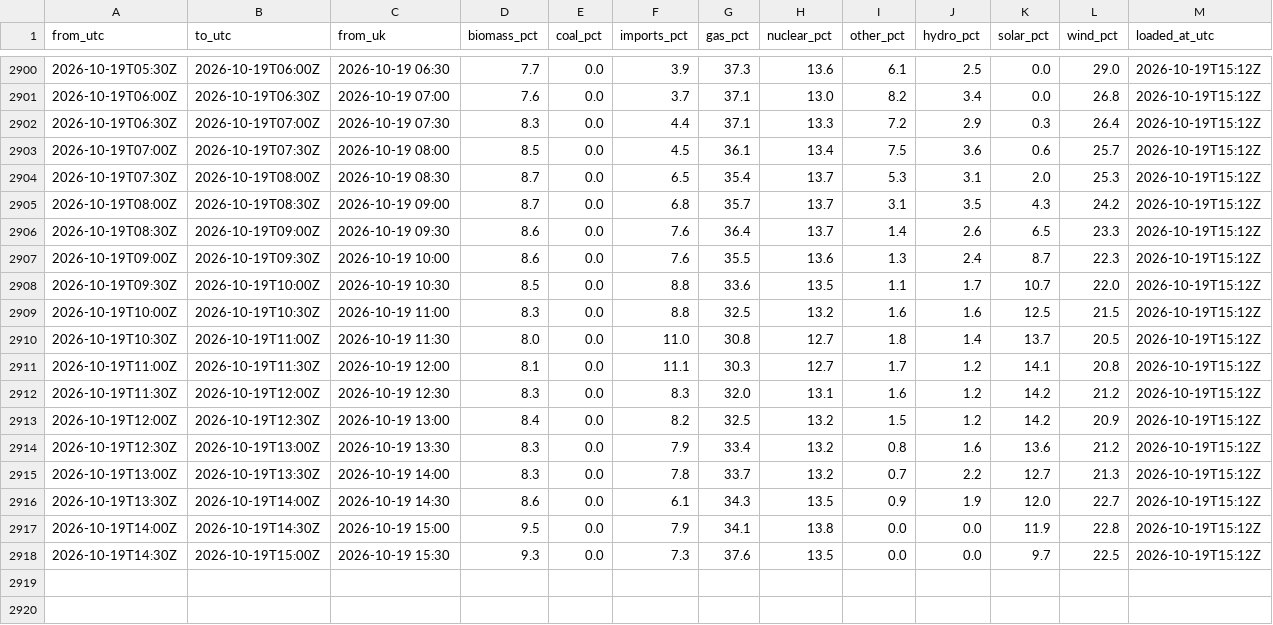
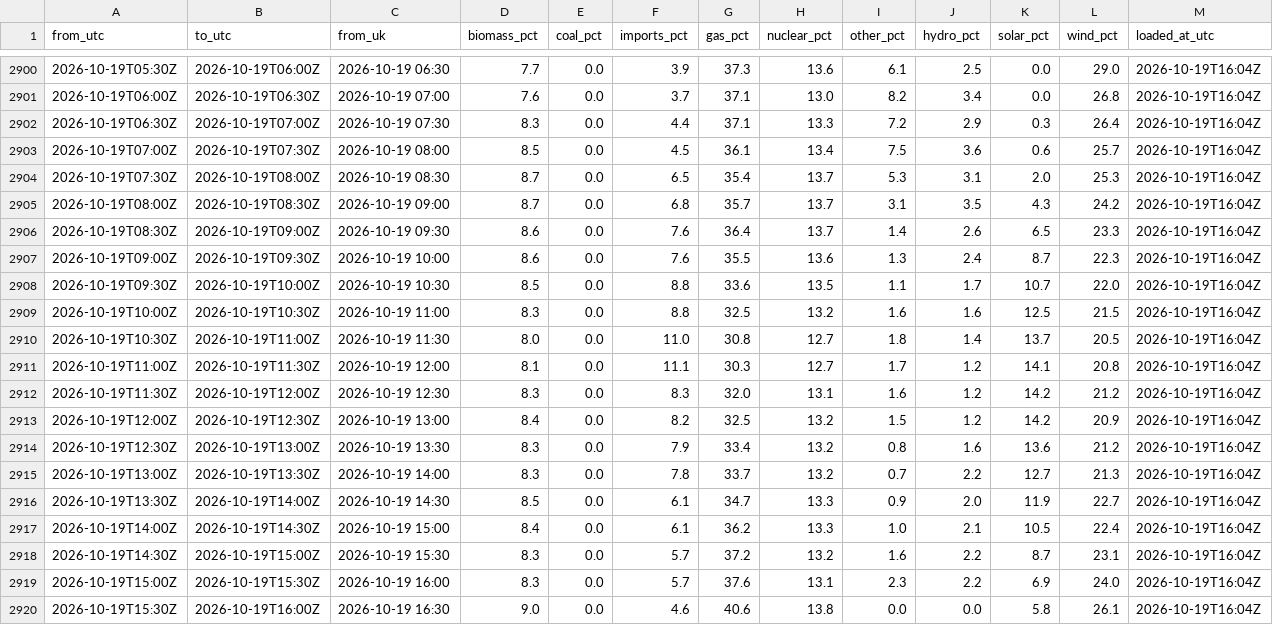
Before and after one commit to raphaliyarohit-collab/uk-grid-carbon, a CSV file: data/national_generation.csv, drawn as a sheet; only a part is shown, gaps mark what is left out; the diff covers the shown part only.

```diff
--- a/data/national_generation.csv
+++ b/data/national_generation.csv
@@ -2900,19 +2900,21 @@ from_utc,to_utc,from_uk,biomass_pct,coal_pct,imports_pct,gas_pct,nuclear_pct,oth
-2026-10-19T05:30Z,2026-10-19T06:00Z,2026-10-19 06:30,7.7,0.0,3.9,37.3,13.6,6.1,2.5,0.0,29.0,2026-10-19T15:12Z
-2026-10-19T06:00Z,2026-10-19T06:30Z,2026-10-19 07:00,7.6,0.0,3.7,37.1,13.0,8.2,3.4,0.0,26.8,2026-10-19T15:12Z
-2026-10-19T06:30Z,2026-10-19T07:00Z,2026-10-19 07:30,8.3,0.0,4.4,37.1,13.3,7.2,2.9,0.3,26.4,2026-10-19T15:12Z
-2026-10-19T07:00Z,2026-10-19T07:30Z,2026-10-19 08:00,8.5,0.0,4.5,36.1,13.4,7.5,3.6,0.6,25.7,2026-10-19T15:12Z
-2026-10-19T07:30Z,2026-10-19T08:00Z,2026-10-19 08:30,8.7,0.0,6.5,35.4,13.7,5.3,3.1,2.0,25.3,2026-10-19T15:12Z
-2026-10-19T08:00Z,2026-10-19T08:30Z,2026-10-19 09:00,8.7,0.0,6.8,35.7,13.7,3.1,3.5,4.3,24.2,2026-10-19T15:12Z
-2026-10-19T08:30Z,2026-10-19T09:00Z,2026-10-19 09:30,8.6,0.0,7.6,36.4,13.7,1.4,2.6,6.5,23.3,2026-10-19T15:12Z
-2026-10-19T09:00Z,2026-10-19T09:30Z,2026-10-19 10:00,8.6,0.0,7.6,35.5,13.6,1.3,2.4,8.7,22.3,2026-10-19T15:12Z
-2026-10-19T09:30Z,2026-10-19T10:00Z,2026-10-19 10:30,8.5,0.0,8.8,33.6,13.5,1.1,1.7,10.7,22.0,2026-10-19T15:12Z
-2026-10-19T10:00Z,2026-10-19T10:30Z,2026-10-19 11:00,8.3,0.0,8.8,32.5,13.2,1.6,1.6,12.5,21.5,2026-10-19T15:12Z
-2026-10-19T10:30Z,2026-10-19T11:00Z,2026-10-19 11:30,8.0,0.0,11.0,30.8,12.7,1.8,1.4,13.7,20.5,2026-10-19T15:12Z
-2026-10-19T11:00Z,2026-10-19T11:30Z,2026-10-19 12:00,8.1,0.0,11.1,30.3,12.7,1.7,1.2,14.1,20.8,2026-10-19T15:12Z
-2026-10-19T11:30Z,2026-10-19T12:00Z,2026-10-19 12:30,8.3,0.0,8.3,32.0,13.1,1.6,1.2,14.2,21.2,2026-10-19T15:12Z
-2026-10-19T12:00Z,2026-10-19T12:30Z,2026-10-19 13:00,8.4,0.0,8.2,32.5,13.2,1.5,1.2,14.2,20.9,2026-10-19T15:12Z
-2026-10-19T12:30Z,2026-10-19T13:00Z,2026-10-19 13:30,8.3,0.0,7.9,33.4,13.2,0.8,1.6,13.6,21.2,2026-10-19T15:12Z
-2026-10-19T13:00Z,2026-10-19T13:30Z,2026-10-19 14:00,8.3,0.0,7.8,33.7,13.2,0.7,2.2,12.7,21.3,2026-10-19T15:12Z
-2026-10-19T13:30Z,2026-10-19T14:00Z,2026-10-19 14:30,8.6,0.0,6.1,34.3,13.5,0.9,1.9,12.0,22.7,2026-10-19T15:12Z
-2026-10-19T14:00Z,2026-10-19T14:30Z,2026-10-19 15:00,9.5,0.0,7.9,34.1,13.8,0.0,0.0,11.9,22.8,2026-10-19T15:12Z
-2026-10-19T14:30Z,2026-10-19T15:00Z,2026-10-19 15:30,9.3,0.0,7.3,37.6,13.5,0.0,0.0,9.7,22.5,2026-10-19T15:12Z
+2026-10-19T05:30Z,2026-10-19T06:00Z,2026-10-19 06:30,7.7,0.0,3.9,37.3,13.6,6.1,2.5,0.0,29.0,2026-10-19T16:04Z
+2026-10-19T06:00Z,2026-10-19T06:30Z,2026-10-19 07:00,7.6,0.0,3.7,37.1,13.0,8.2,3.4,0.0,26.8,2026-10-19T16:04Z
+2026-10-19T06:30Z,2026-10-19T07:00Z,2026-10-19 07:30,8.3,0.0,4.4,37.1,13.3,7.2,2.9,0.3,26.4,2026-10-19T16:04Z
+2026-10-19T07:00Z,2026-10-19T07:30Z,2026-10-19 08:00,8.5,0.0,4.5,36.1,13.4,7.5,3.6,0.6,25.7,2026-10-19T16:04Z
+2026-10-19T07:30Z,2026-10-19T08:00Z,2026-10-19 08:30,8.7,0.0,6.5,35.4,13.7,5.3,3.1,2.0,25.3,2026-10-19T16:04Z
+2026-10-19T08:00Z,2026-10-19T08:30Z,2026-10-19 09:00,8.7,0.0,6.8,35.7,13.7,3.1,3.5,4.3,24.2,2026-10-19T16:04Z
+2026-10-19T08:30Z,2026-10-19T09:00Z,2026-10-19 09:30,8.6,0.0,7.6,36.4,13.7,1.4,2.6,6.5,23.3,2026-10-19T16:04Z
+2026-10-19T09:00Z,2026-10-19T09:30Z,2026-10-19 10:00,8.6,0.0,7.6,35.5,13.6,1.3,2.4,8.7,22.3,2026-10-19T16:04Z
+2026-10-19T09:30Z,2026-10-19T10:00Z,2026-10-19 10:30,8.5,0.0,8.8,33.6,13.5,1.1,1.7,10.7,22.0,2026-10-19T16:04Z
+2026-10-19T10:00Z,2026-10-19T10:30Z,2026-10-19 11:00,8.3,0.0,8.8,32.5,13.2,1.6,1.6,12.5,21.5,2026-10-19T16:04Z
+2026-10-19T10:30Z,2026-10-19T11:00Z,2026-10-19 11:30,8.0,0.0,11.0,30.8,12.7,1.8,1.4,13.7,20.5,2026-10-19T16:04Z
+2026-10-19T11:00Z,2026-10-19T11:30Z,2026-10-19 12:00,8.1,0.0,11.1,30.3,12.7,1.7,1.2,14.1,20.8,2026-10-19T16:04Z
+2026-10-19T11:30Z,2026-10-19T12:00Z,2026-10-19 12:30,8.3,0.0,8.3,32.0,13.1,1.6,1.2,14.2,21.2,2026-10-19T16:04Z
+2026-10-19T12:00Z,2026-10-19T12:30Z,2026-10-19 13:00,8.4,0.0,8.2,32.5,13.2,1.5,1.2,14.2,20.9,2026-10-19T16:04Z
+2026-10-19T12:30Z,2026-10-19T13:00Z,2026-10-19 13:30,8.3,0.0,7.9,33.4,13.2,0.8,1.6,13.6,21.2,2026-10-19T16:04Z
+2026-10-19T13:00Z,2026-10-19T13:30Z,2026-10-19 14:00,8.3,0.0,7.8,33.7,13.2,0.7,2.2,12.7,21.3,2026-10-19T16:04Z
+2026-10-19T13:30Z,2026-10-19T14:00Z,2026-10-19 14:30,8.5,0.0,6.1,34.7,13.3,0.9,2.0,11.9,22.7,2026-10-19T16:04Z
+2026-10-19T14:00Z,2026-10-19T14:30Z,2026-10-19 15:00,8.4,0.0,6.1,36.2,13.3,1.0,2.1,10.5,22.4,2026-10-19T16:04Z
+2026-10-19T14:30Z,2026-10-19T15:00Z,2026-10-19 15:30,8.3,0.0,5.7,37.2,13.2,1.6,2.2,8.7,23.1,2026-10-19T16:04Z
+2026-10-19T15:00Z,2026-10-19T15:30Z,2026-10-19 16:00,8.3,0.0,5.7,37.6,13.1,2.3,2.2,6.9,24.0,2026-10-19T16:04Z
+2026-10-19T15:30Z,2026-10-19T16:00Z,2026-10-19 16:30,9.0,0.0,4.6,40.6,13.8,0.0,0.0,5.8,26.1,2026-10-19T16:04Z
```
Also changed, not shown: 27 edited cells elsewhere in this file, data/national_intensity.csv, data/regional_forecast_48h.csv, 1 other file.
